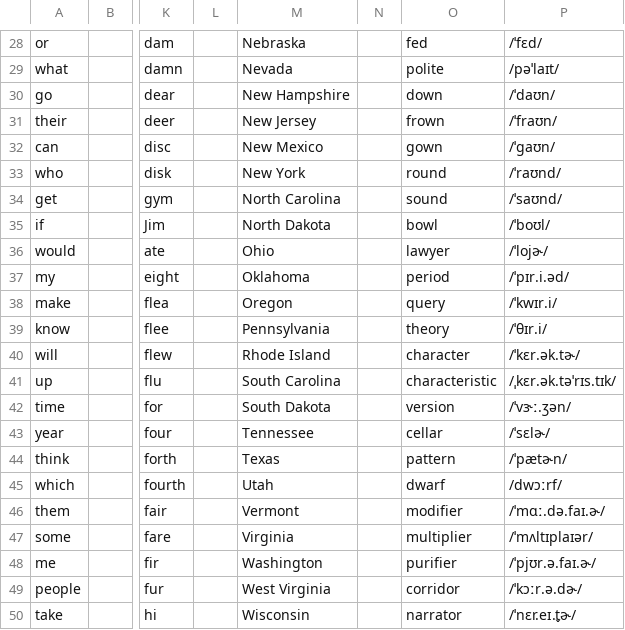
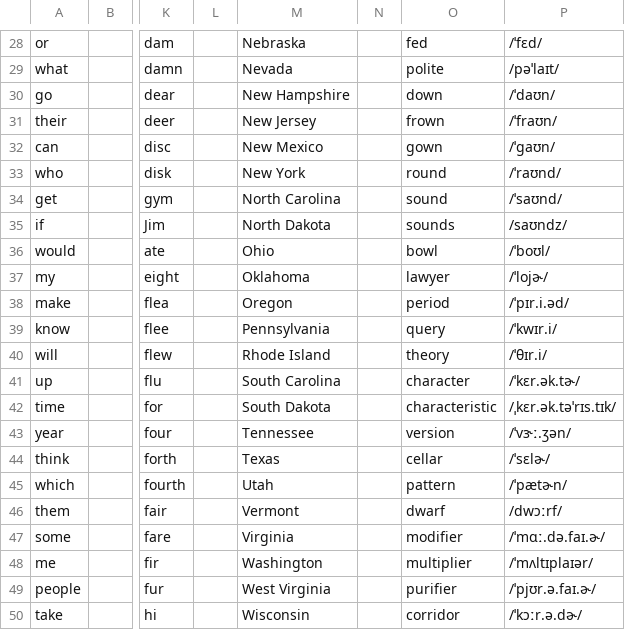
Before and after one commit to Hunter-Plus/AmericanAccentTrainerWithGoogle, a CSV file: vocabulary/Words.csv, drawn as a sheet; only a part is shown, gaps mark what is left out; the diff covers the shown part only; the diff names each change by its address in the sheet, - before the commit and + after, or states it on an @@ line.

Commit message:
update words of Fricatives

```diff
--- a/vocabulary/Words.csv
+++ b/vocabulary/Words.csv
-O35: bowl
+O35: sounds
-P35: /ˈboʊl/
+P35: /saʊndz/
-O36: lawyer
+O36: bowl
-P36: /ˈlojɚ/
+P36: /ˈboʊl/
-O37: period
+O37: lawyer
-P37: /ˈpɪr.i.əd/
+P37: /ˈlojɚ/
-O38: query
+O38: period
-P38: /ˈkwɪr.i/
+P38: /ˈpɪr.i.əd/
-O39: theory
+O39: query
-P39: /ˈθɪr.i/
+P39: /ˈkwɪr.i/
-O40: character
+O40: theory
-P40: /ˈkɛr.ək.tɚ/
+P40: /ˈθɪr.i/
-O41: characteristic
+O41: character
-P41: /ˌkɛr.ək.təˈrɪs.tɪk/
+P41: /ˈkɛr.ək.tɚ/
-O42: version
+O42: characteristic
-P42: /ˈvɝː.ʒən/
+P42: /ˌkɛr.ək.təˈrɪs.tɪk/
-O43: cellar
+O43: version
-P43: /ˈsɛlɚ/
+P43: /ˈvɝː.ʒən/
-O44: pattern
+O44: cellar
-P44: /ˈpætɚn/
+P44: /ˈsɛlɚ/
-O45: dwarf
+O45: pattern
-P45: /dwɔːrf/
+P45: /ˈpætɚn/
-O46: modifier
+O46: dwarf
-P46: /ˈmɑː.də.faɪ.ɚ/
+P46: /dwɔːrf/
-O47: multiplier
+O47: modifier
-P47: /ˈmʌltɪplaɪər/
+P47: /ˈmɑː.də.faɪ.ɚ/
-O48: purifier
+O48: multiplier
-P48: /ˈpjʊr.ə.faɪ.ɚ/
+P48: /ˈmʌltɪplaɪər/
-O49: corridor
+O49: purifier
-P49: /ˈkɔːr.ə.dɚ/
+P49: /ˈpjʊr.ə.faɪ.ɚ/
-O50: narrator
+O50: corridor
-P50: /ˈnɛr.eɪ.t̬ɚ/
+P50: /ˈkɔːr.ə.dɚ/
```
Also changed, not shown: 68 edited cells elsewhere in this file, vocabulary/FricativeAndAffricate.csv.
